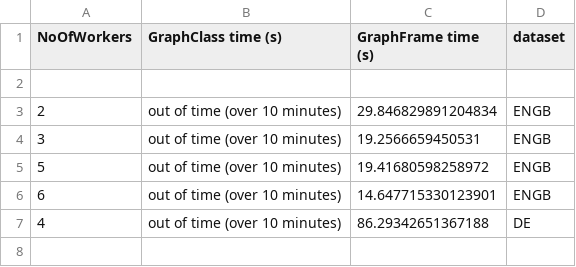
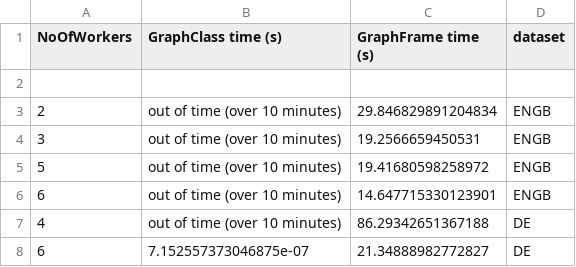
Before and after one commit to giacoballoccu/GraphComparison, a CSV file: Results/CountTriangles.csv, drawn as a sheet.

```diff
--- a/Results/CountTriangles.csv
+++ b/Results/CountTriangles.csv
@@ -7 +7,2 @@ NoOfWorkers,GraphClass time (s),GraphFrame time (s),dataset
 4,out of time (over 10 minutes),86.29342651367188,DE
+6,7.152557373046875e-07,21.34888982772827,DE
```
Also changed, not shown: Results/BFSQueryviews<1000.csv, Results/ConnectedComponents.csv, 1 other file.
